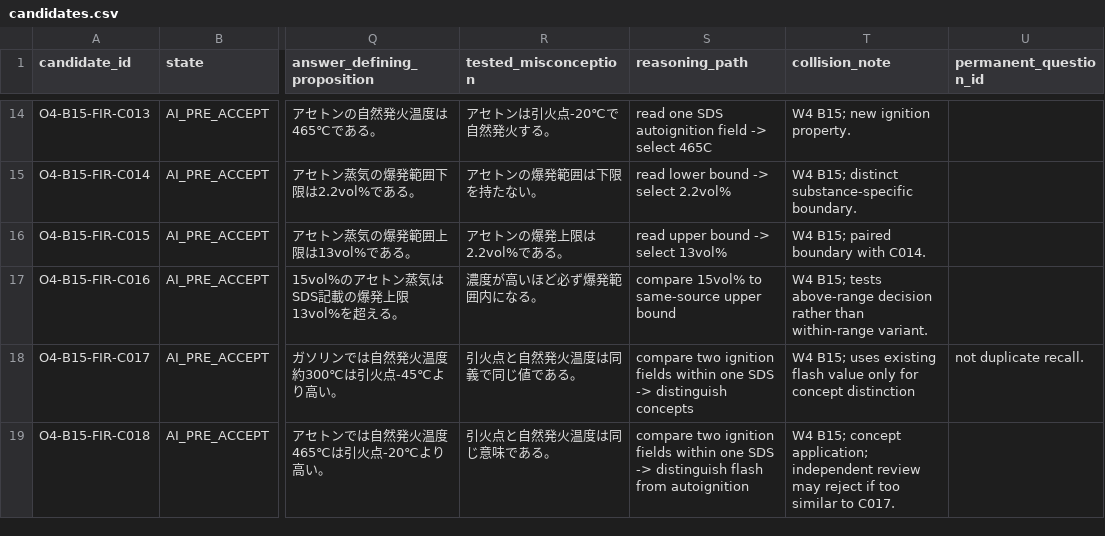
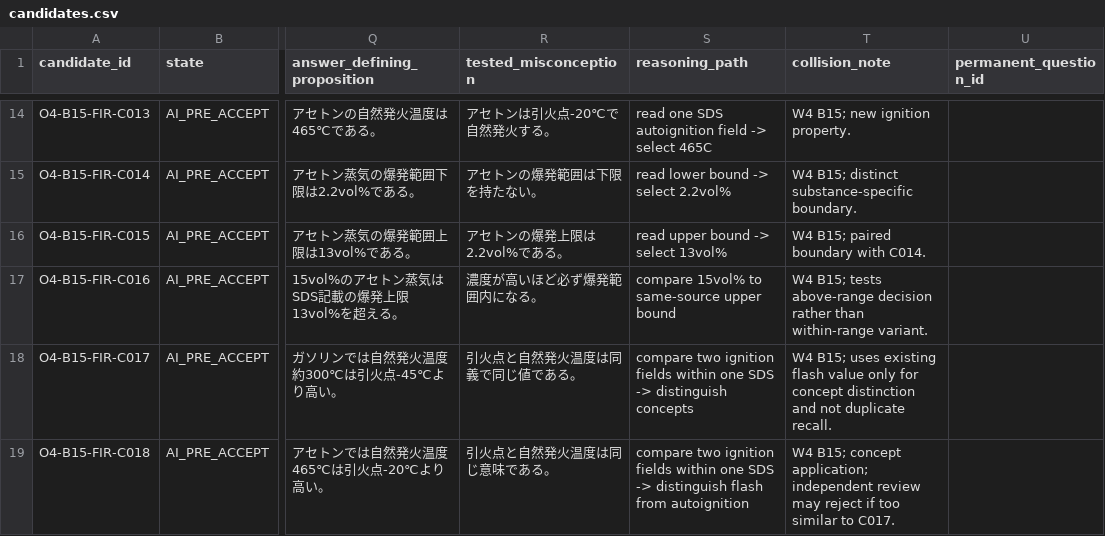
Before and after one commit to Komadeki/health-quiz-app, a CSV file: question_banks/otsu4/authoring/batches/batch_015/candidates.csv, drawn as a sheet; only a part is shown, gaps mark what is left out; the diff names each change by its address in the sheet, - before the commit and + after, or states it on an @@ line.

Commit message:
Repair Wave 4 candidate CSV note field

```diff
--- a/question_banks/otsu4/authoring/batches/batch_015/candidates.csv
+++ b/question_banks/otsu4/authoring/batches/batch_015/candidates.csv
-T18 (collision_note): …concept distinction
+T18 (collision_note): …concept distinction and not duplicate recall.
-U18 (permanent_question_id): not duplicate recall.
+U18 (permanent_question_id): (empty)
```
